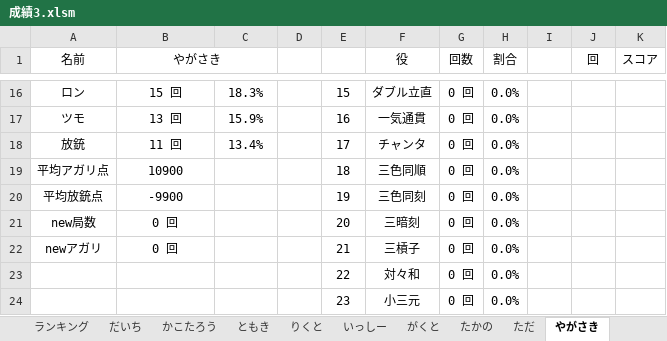
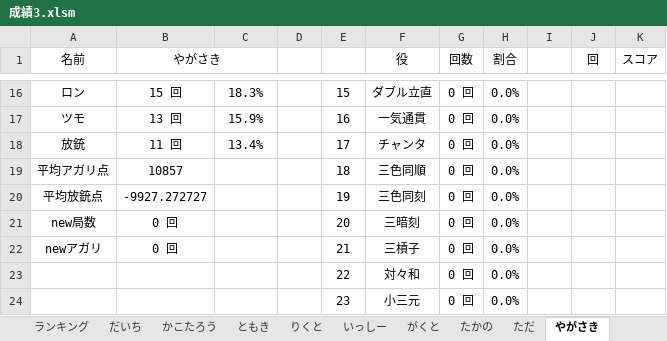
Before and after one commit to daicho/mahjong, an Excel workbook: 三人麻雀/成績3.xlsm, sheet やがさき, drawn as a sheet; only a part is shown, gaps mark what is left out; values as stored, in another font and other column widths than the file's, no borders; charts and pictures not drawn; the diff names each change by its address in the sheet, - before the commit and + after, or states it on an @@ line.

```diff
--- a/三人麻雀/成績3.xlsm (sheet やがさき)
+++ b/三人麻雀/成績3.xlsm (sheet やがさき)
-B19 (やがさき): 10900
+B19 (やがさき): 10857
-B20 (やがさき): -9900
+B20 (やがさき): -9927.272727
```
Also changed, not shown: sheet ランキング, sheet れんたろう, sheet いっしー, sheet たかの, sheet ただ, sheet りくと, 2 more sheets, formulas that keep their value, charts or pictures, 9 other files.
